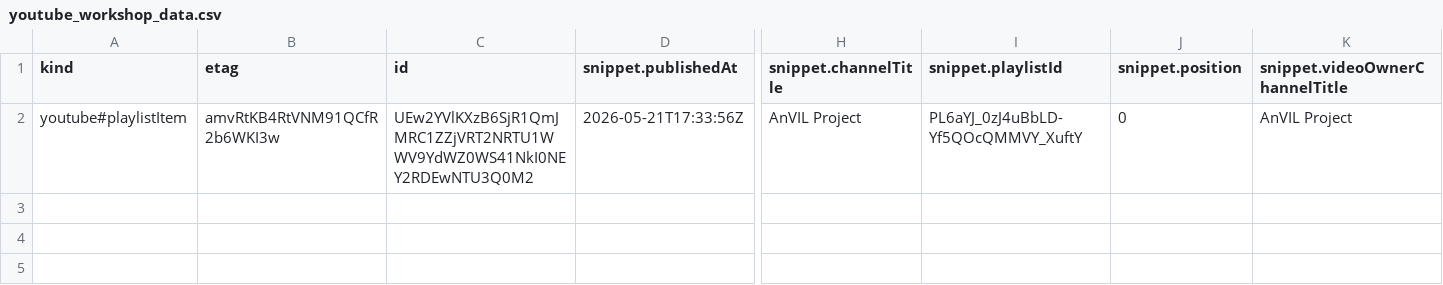
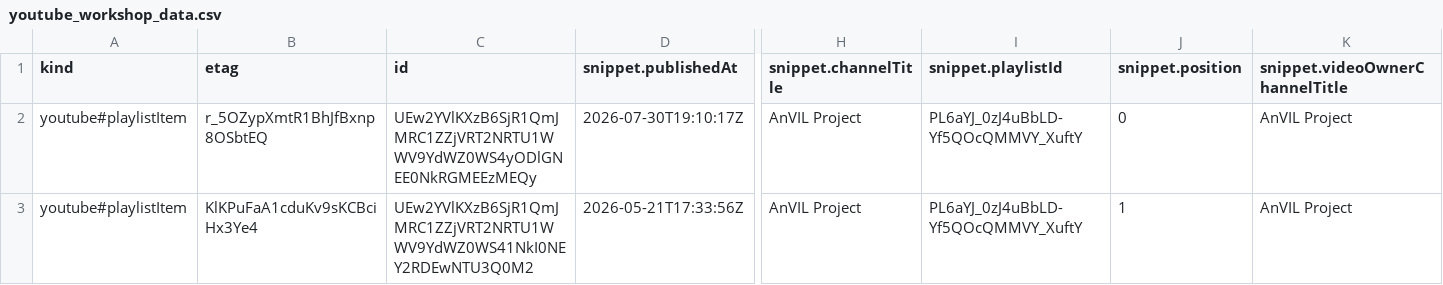
Before and after one commit to fhdsl/AnVIL_Collection, a CSV file: resources/youtube_workshop_data.csv, drawn as a sheet; only a part is shown, gaps mark what is left out; addresses are those after the commit; rows hold the shown columns only; the diff names each change by its address in the sheet, - before the commit and + after, or states it on an @@ line.

```diff
--- a/resources/youtube_workshop_data.csv
+++ b/resources/youtube_workshop_data.csv
+row 2: youtube#playlistItem | r_5OZypXmtR1BhJfBxnp8OSbtEQ | UEw2YVlKXzB6SjR1QmJMRC1ZZjVRT2NRTU1WWV9YdWZ0WS4yODlGNEE0NkRGMEEzMEQy | 2026-07-30T19:10:17Z | AnVIL Project | PL6aYJ_0zJ4uBbLD-Yf5QOcQMMVY_XuftY | 0 | AnVIL Project
-B3 (etag): amvRtKB4RtVNM91QCfR2b6WKI3w
+B3 (etag): KlKPuFaA1cduKv9sKCBciHx3Ye4
-J3 (snippet.position): 0
+J3 (snippet.position): 1
```
Also changed, not shown: resources/youtube_demos_data.csv, 1 other file.
